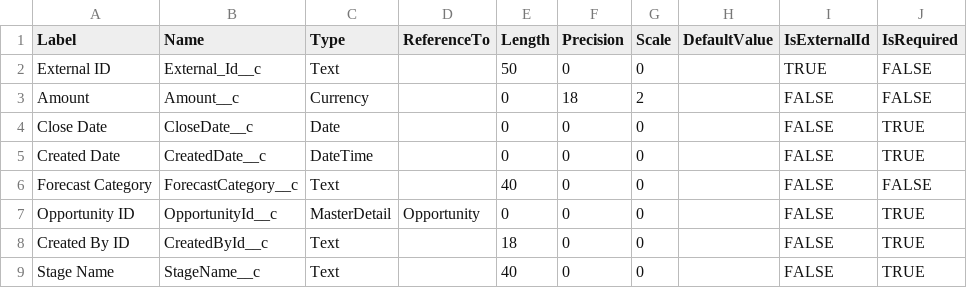
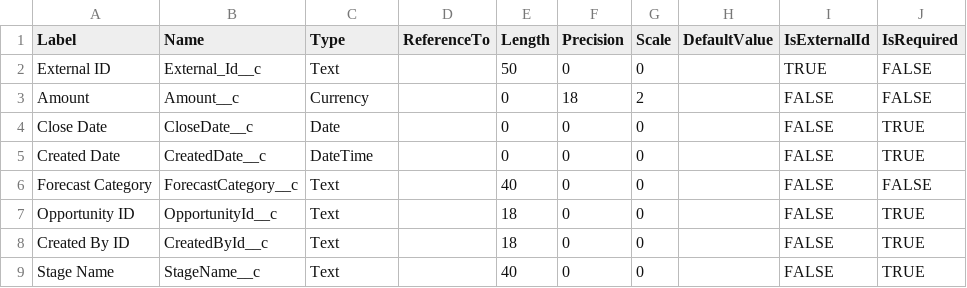
Before and after one commit to rodrigom-oktana-io/wave-tooling, a CSV file: Sales/metadata/OpportunityHistory_metadata.csv, drawn as a sheet.

Commit message:
Update OpportunityHistory_metadata.csv

```diff
--- a/Sales/metadata/OpportunityHistory_metadata.csv
+++ b/Sales/metadata/OpportunityHistory_metadata.csv
@@ -6,3 +6,3 @@ Created Date,CreatedDate__c,DateTime,,0,0,0,,FALSE,TRUE
 Forecast Category,ForecastCategory__c,Text,,40,0,0,,FALSE,FALSE
-Opportunity ID,OpportunityId__c,MasterDetail,Opportunity,0,0,0,,FALSE,TRUE
+Opportunity ID,OpportunityId__c,Text,,18,0,0,,FALSE,TRUE
 Created By ID,CreatedById__c,Text,,18,0,0,,FALSE,TRUE
```
